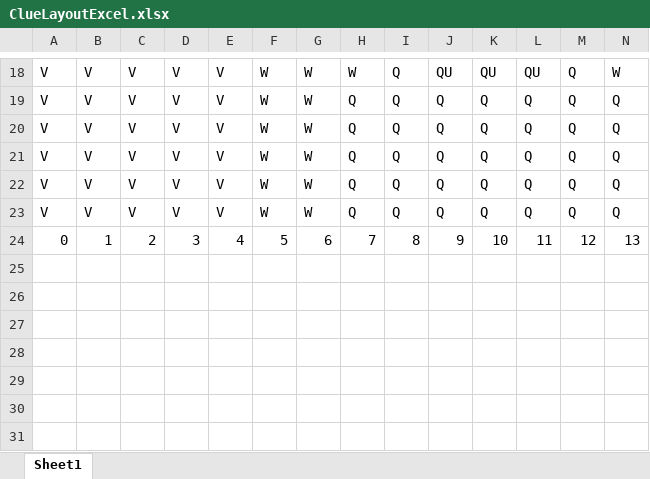
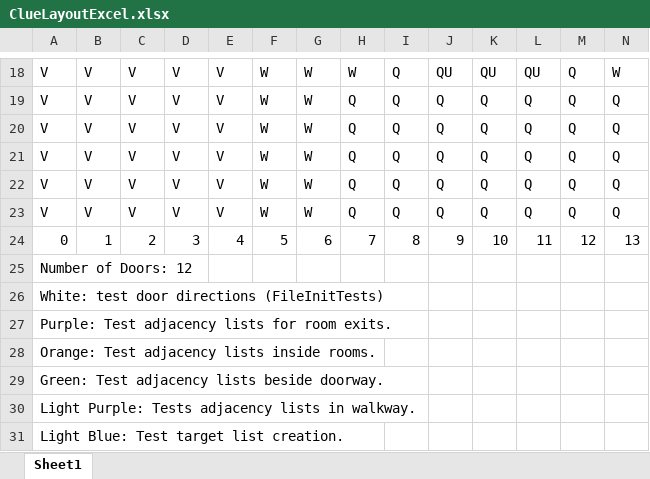
Before and after one commit to josepht646/ClueGameProject, an Excel workbook: ClueGame/ClueLayoutExcel.xlsx, sheet Sheet1, drawn as a sheet; only a part is shown, gaps mark what is left out; values as stored, in another font and other column widths than the file's, no cell formats; rows hold the shown columns only; the diff names each change by its address in the sheet, - before the commit and + after, or states it on an @@ line.

Commit message:
Added failing tests for adjacency and target lists.

```diff
--- a/ClueGame/ClueLayoutExcel.xlsx (sheet Sheet1)
+++ b/ClueGame/ClueLayoutExcel.xlsx (sheet Sheet1)
+row 25: Number of Doors: 12
+row 26: White: test door directions (FileInitTests)
+row 27: Purple: Test adjacency lists for room exits.
+row 28: Orange: Test adjacency lists inside rooms.
+row 29: Green: Test adjacency lists beside doorway.
+row 30: Light Purple: Tests adjacency lists in walkway.
+row 31: Light Blue: Test target list creation.
```
Also changed, not shown: cell formats, 2 other files.
